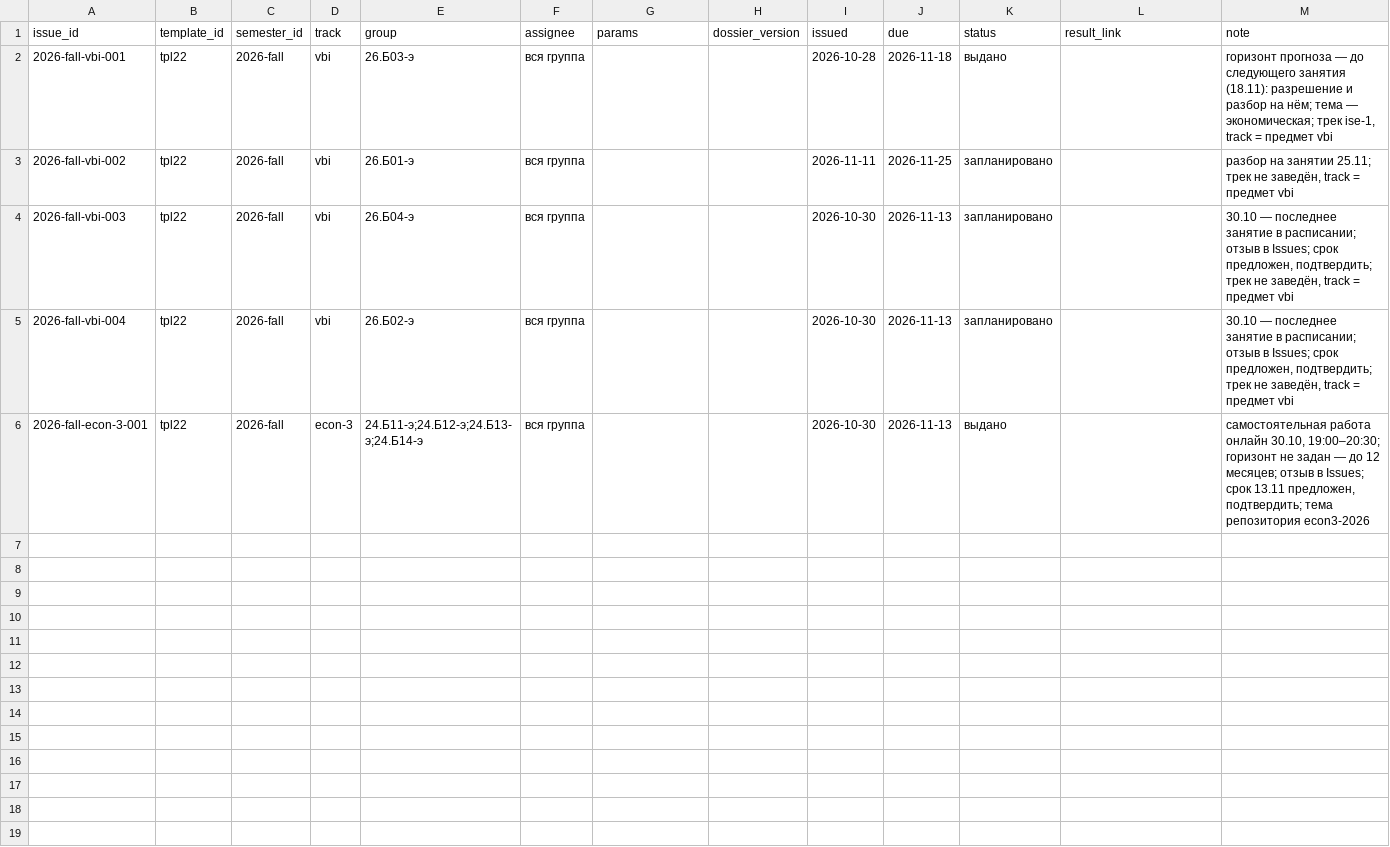
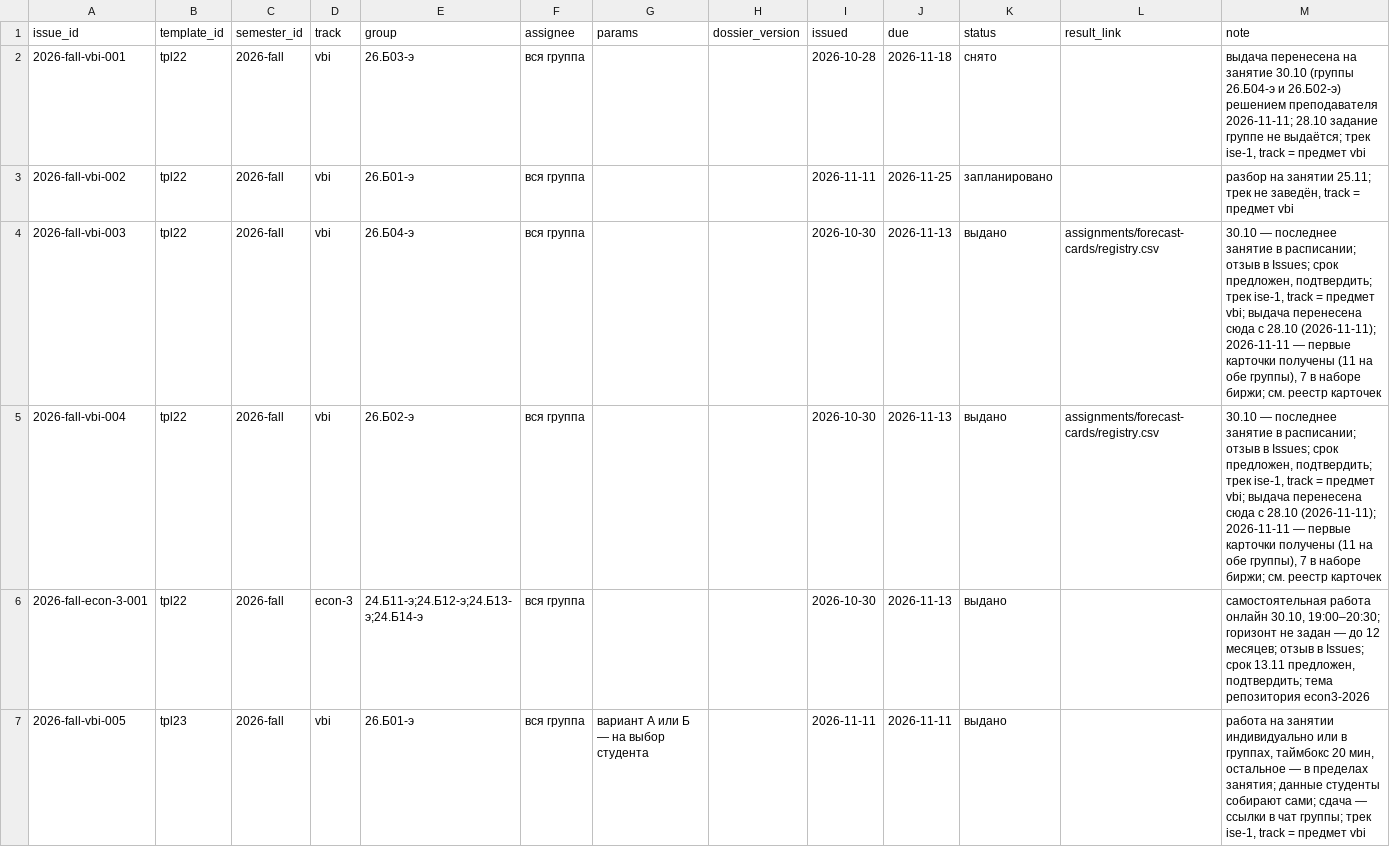
Before and after one commit to SPBUEcon/econ-library, a CSV file: assignments/catalog/issues.csv, drawn as a sheet.

```diff
--- a/assignments/catalog/issues.csv
+++ b/assignments/catalog/issues.csv
@@ -1,6 +1,7 @@
 issue_id,template_id,semester_id,track,group,assignee,params,dossier_version,issued,due,status,result_link,note
-2026-fall-vbi-001,tpl22,2026-fall,vbi,26.Б03-э,вся группа,,,2026-10-28,2026-11-18,выдано,,"горизонт прогноза — до следующего занятия (18.11): разрешение и разбор на нём; тема — экономическая; трек ise-1, track = предмет vbi"
+2026-fall-vbi-001,tpl22,2026-fall,vbi,26.Б03-э,вся группа,,,2026-10-28,2026-11-18,снято,,"выдача перенесена на занятие 30.10 (группы 26.Б04-э и 26.Б02-э) решением преподавателя 2026-11-11; 28.10 задание группе не выдаётся; трек ise-1, track = предмет vbi"
 2026-fall-vbi-002,tpl22,2026-fall,vbi,26.Б01-э,вся группа,,,2026-11-11,2026-11-25,запланировано,,"разбор на занятии 25.11; трек не заведён, track = предмет vbi"
-2026-fall-vbi-003,tpl22,2026-fall,vbi,26.Б04-э,вся группа,,,2026-10-30,2026-11-13,запланировано,,"30.10 — последнее занятие в расписании; отзыв в Issues; срок предложен, подтвердить; трек не заведён, track = предмет vbi"
-2026-fall-vbi-004,tpl22,2026-fall,vbi,26.Б02-э,вся группа,,,2026-10-30,2026-11-13,запланировано,,"30.10 — последнее занятие в расписании; отзыв в Issues; срок предложен, подтвердить; трек не заведён, track = предмет vbi"
+2026-fall-vbi-003,tpl22,2026-fall,vbi,26.Б04-э,вся группа,,,2026-10-30,2026-11-13,выдано,assignments/forecast-cards/registry.csv,"30.10 — последнее занятие в расписании; отзыв в Issues; срок предложен, подтвердить; трек ise-1, track = предмет vbi; выдача перенесена сюда с 28.10 (2026-11-11); 2026-11-11 — первые карточки получены (11 на обе группы), 7 в наборе биржи; см. реестр карточек"
+2026-fall-vbi-004,tpl22,2026-fall,vbi,26.Б02-э,вся группа,,,2026-10-30,2026-11-13,выдано,assignments/forecast-cards/registry.csv,"30.10 — последнее занятие в расписании; отзыв в Issues; срок предложен, подтвердить; трек ise-1, track = предмет vbi; выдача перенесена сюда с 28.10 (2026-11-11); 2026-11-11 — первые карточки получены (11 на обе группы), 7 в наборе биржи; см. реестр карточек"
 2026-fall-econ-3-001,tpl22,2026-fall,econ-3,24.Б11-э;24.Б12-э;24.Б13-э;24.Б14-э,вся группа,,,2026-10-30,2026-11-13,выдано,,"самостоятельная работа онлайн 30.10, 19:00–20:30; горизонт не задан — до 12 месяцев; отзыв в Issues; срок 13.11 предложен, подтвердить; тема репозитория econ3-2026"
+2026-fall-vbi-005,tpl23,2026-fall,vbi,26.Б01-э,вся группа,вариант А или Б — на выбор студента,,2026-11-11,2026-11-11,выдано,,"работа на занятии индивидуально или в группах, таймбокс 20 мин, остальное — в пределах занятия; данные студенты собирают сами; сдача — ссылки в чат группы; трек ise-1, track = предмет vbi"
```
Also changed, not shown: 21 other files.
